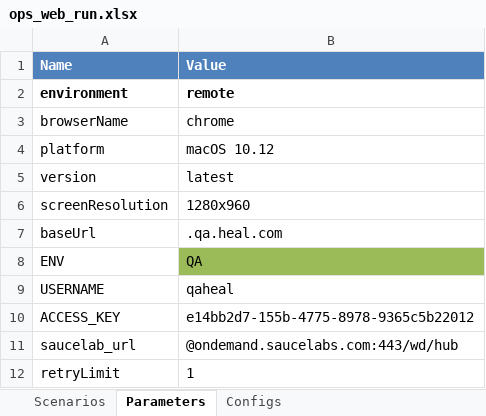
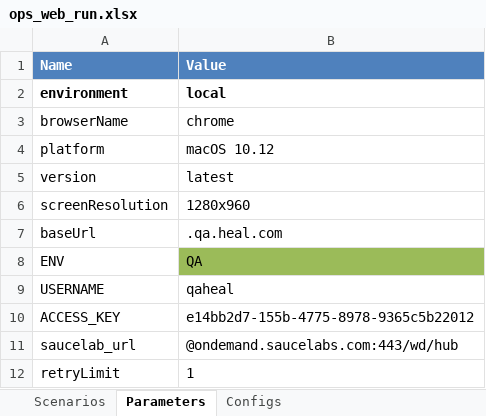
Before and after one commit to martalt89/Automation, an Excel workbook: Automation/runs/ops_web_run.xlsx, sheet Parameters, drawn as a sheet; values as stored, in another font and other column widths than the file's, no borders; conditional formats not drawn; the diff names each change by its address in the sheet, - before the commit and + after, or states it on an @@ line.

```diff
--- a/Automation/runs/ops_web_run.xlsx (sheet Parameters)
+++ b/Automation/runs/ops_web_run.xlsx (sheet Parameters)
-B2 (Value): remote
+B2 (Value): local
```
Also changed, not shown: sheet Scenarios, Automation/runs/patient_web_run.xlsx, 6 other files.
